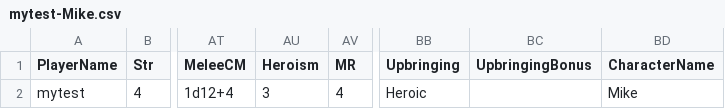
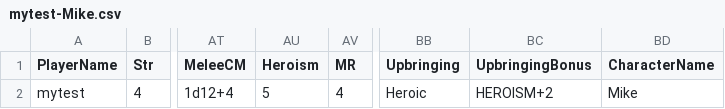
Before and after one commit to pixelrebirth/ProjectTabletop, a CSV file: Data/Saves/mytest-Mike.csv, drawn as a sheet; only a part is shown, gaps mark what is left out; the diff names each change by its address in the sheet, - before the commit and + after, or states it on an @@ line.

```diff
--- a/Data/Saves/mytest-Mike.csv
+++ b/Data/Saves/mytest-Mike.csv
-AU2 (Heroism): 3
+AU2 (Heroism): 5
-BC2 (UpbringingBonus): (empty)
+BC2 (UpbringingBonus): HEROISM+2
```
Also changed, not shown: 7 other files.
